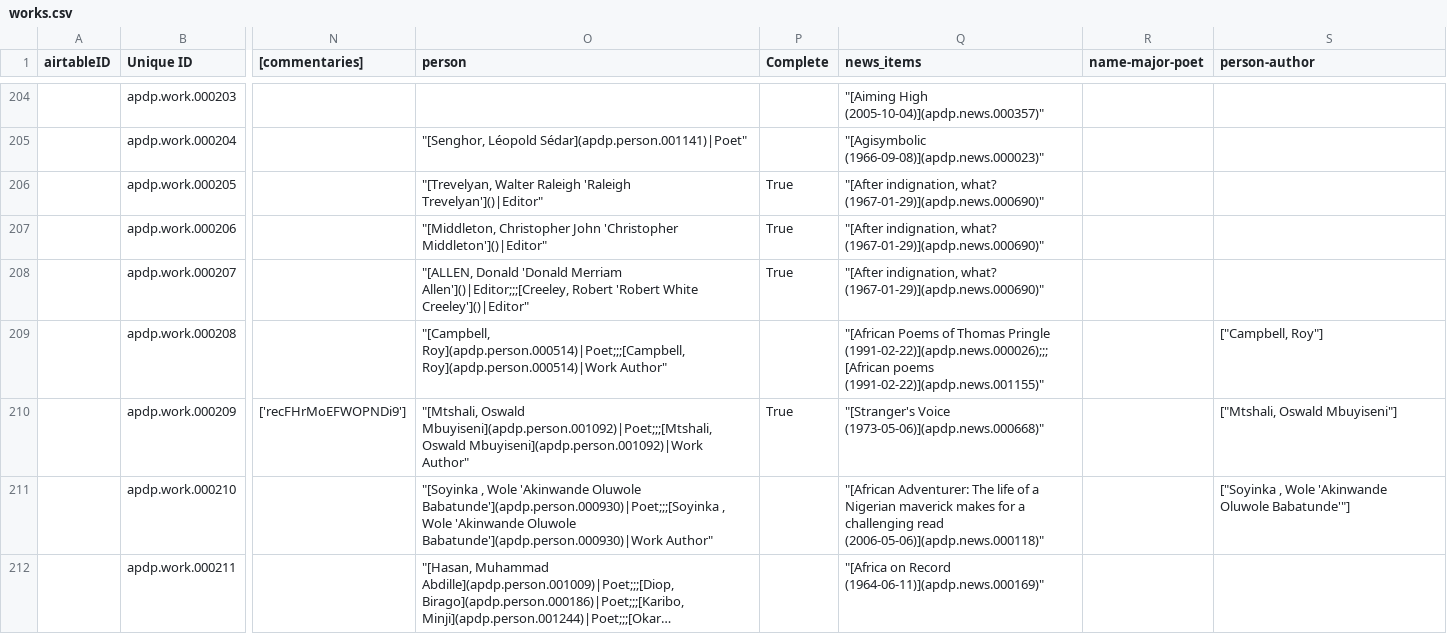
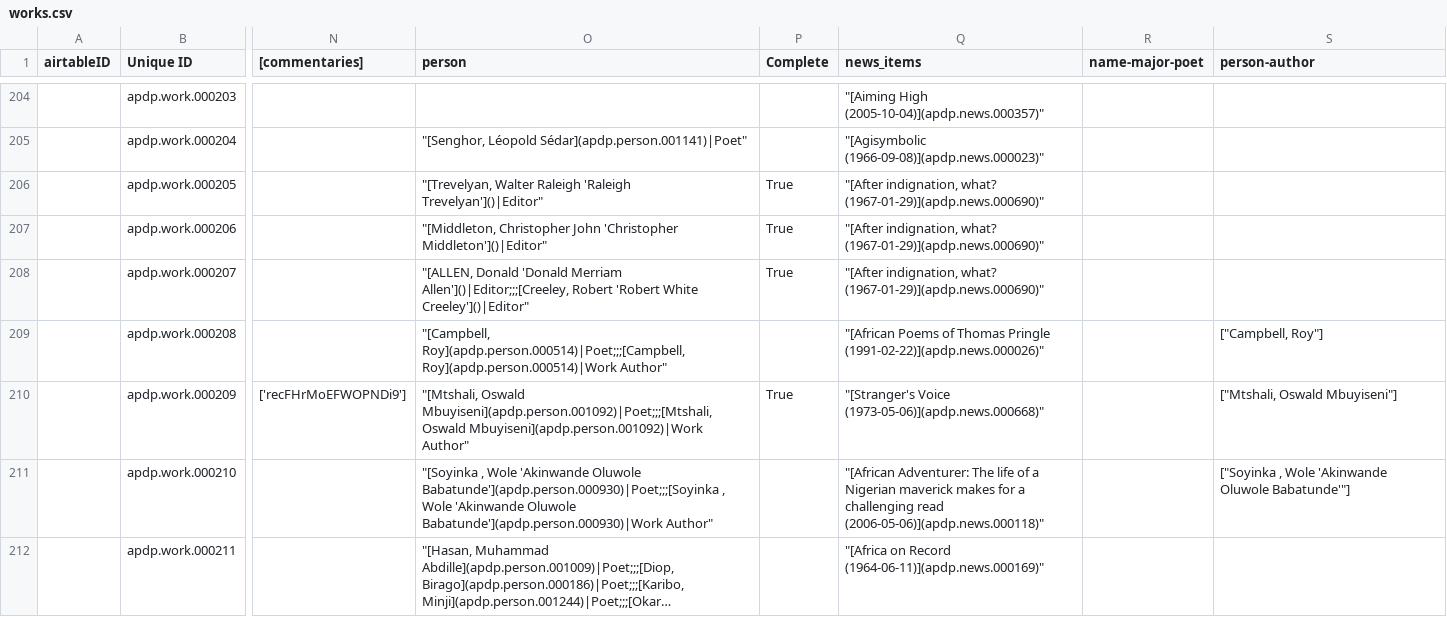
Before and after one commit to CDRH/data_african_poetics, a CSV file: source/csv/works.csv, drawn as a sheet; only a part is shown, gaps mark what is left out; long unchanged cells end in …; the diff names each change by its address in the sheet, - before the commit and + after, or states it on an @@ line.

```diff
--- a/source/csv/works.csv
+++ b/source/csv/works.csv
-Q209 (news_items): …Thomas Pringle (1991-02-22)](apdp.news.000026);;;[African poems (1991-02-22)](apdp.news.001155)"
+Q209 (news_items): …Thomas Pringle (1991-02-22)](apdp.news.000026)"
```
Also changed, not shown: scripts/airtableExport/csv/news item roles [join].csv, scripts/airtableExport/csv/publications.csv, 4 other files.
